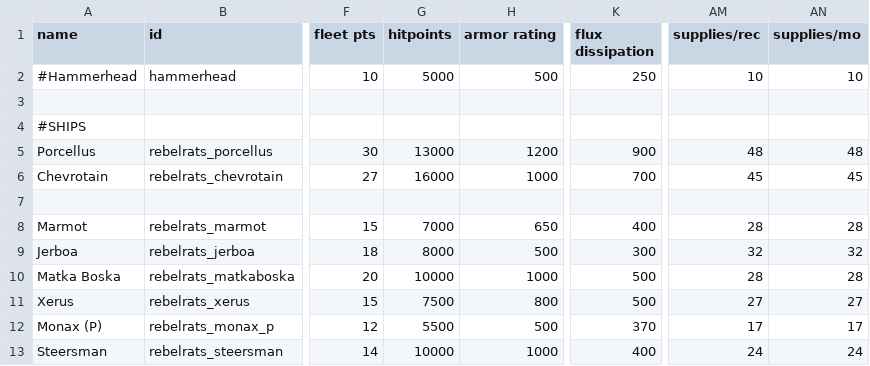
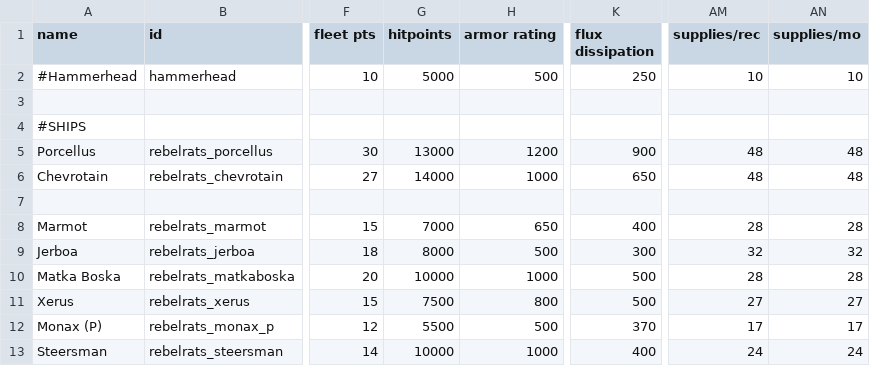
Before and after one commit to masterraven19/Rebel-Rats, a CSV file: data/hulls/ship_data.csv, drawn as a sheet; only a part is shown, gaps mark what is left out; the diff names each change by its address in the sheet, - before the commit and + after, or states it on an @@ line.

Commit message:
Chevrotain balancing
- Health reduced to 14000 from 16000
- Flux dissipation reduced to 650 from 700
- DP increased to 48 from 45

```diff
--- a/data/hulls/ship_data.csv
+++ b/data/hulls/ship_data.csv
-G6 (hitpoints): 16000
+G6 (hitpoints): 14000
-K6 (flux dissipation): 700
+K6 (flux dissipation): 650
-AM6 (supplies/rec): 45
+AM6 (supplies/rec): 48
-AN6 (supplies/mo): 45
+AN6 (supplies/mo): 48
```
